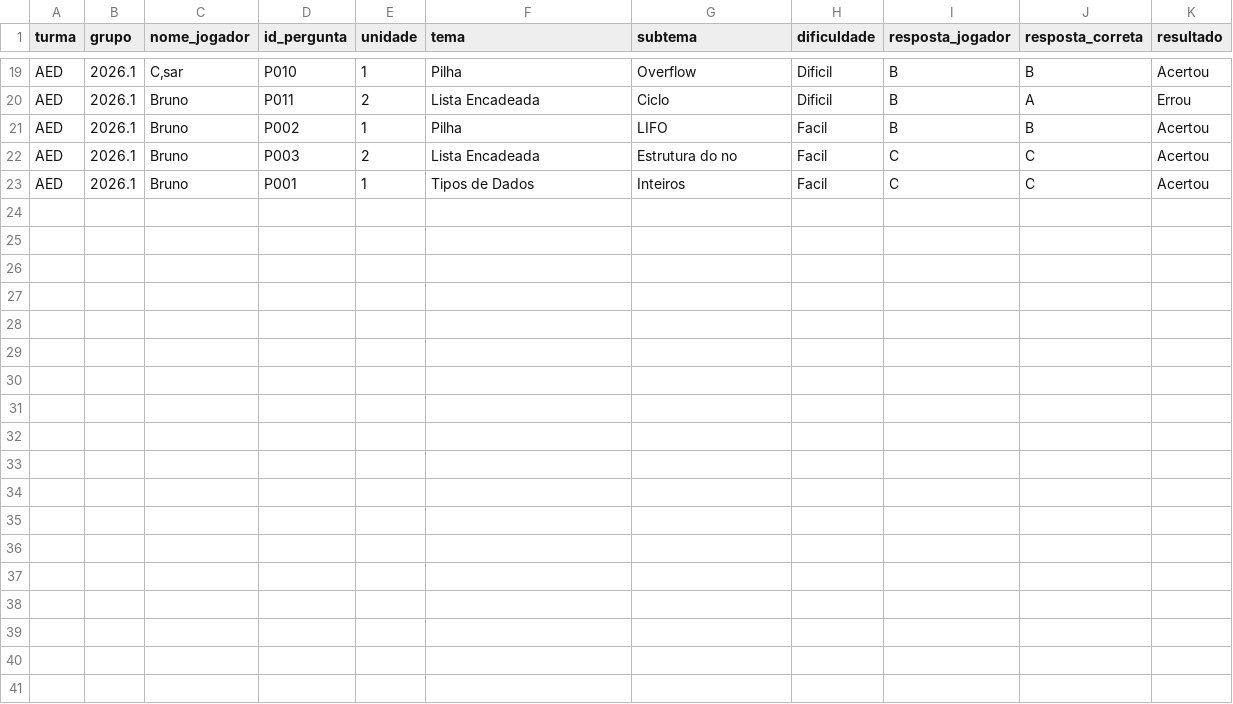
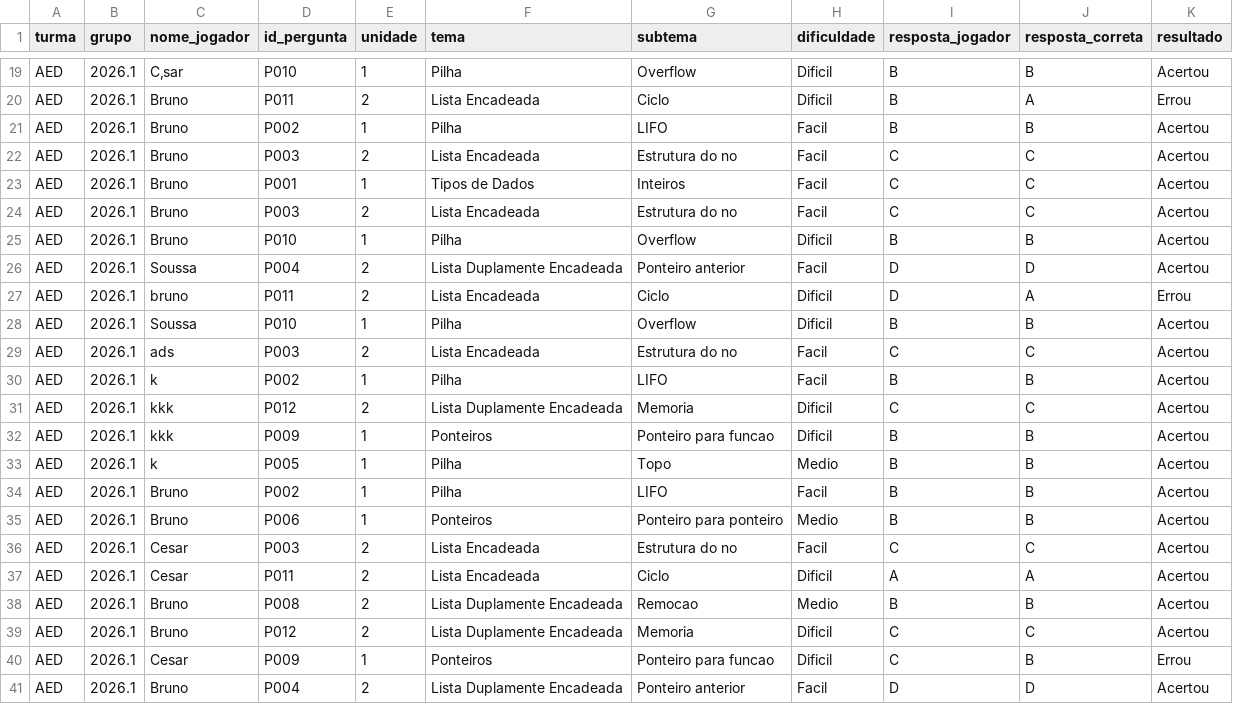
Before and after one commit to Brunexos/projeto-aed, a CSV file: historico_respostas.csv, drawn as a sheet; only a part is shown, gaps mark what is left out.

```diff
--- a/historico_respostas.csv
+++ b/historico_respostas.csv
@@ -23 +23,19 @@ AED;2026.1;Bruno;P003;2;Lista Encadeada;Estrutura do no;Facil;C;C;Acertou
 AED;2026.1;Bruno;P001;1;Tipos de Dados;Inteiros;Facil;C;C;Acertou
+AED;2026.1;Bruno;P003;2;Lista Encadeada;Estrutura do no;Facil;C;C;Acertou
+AED;2026.1;Bruno;P010;1;Pilha;Overflow;Dificil;B;B;Acertou
+AED;2026.1;Soussa;P004;2;Lista Duplamente Encadeada;Ponteiro anterior;Facil;D;D;Acertou
+AED;2026.1;bruno;P011;2;Lista Encadeada;Ciclo;Dificil;D;A;Errou
+AED;2026.1;Soussa;P010;1;Pilha;Overflow;Dificil;B;B;Acertou
+AED;2026.1;ads;P003;2;Lista Encadeada;Estrutura do no;Facil;C;C;Acertou
+AED;2026.1;k;P002;1;Pilha;LIFO;Facil;B;B;Acertou
+AED;2026.1;kkk;P012;2;Lista Duplamente Encadeada;Memoria;Dificil;C;C;Acertou
+AED;2026.1;kkk;P009;1;Ponteiros;Ponteiro para funcao;Dificil;B;B;Acertou
+AED;2026.1;k;P005;1;Pilha;Topo;Medio;B;B;Acertou
+AED;2026.1;Bruno;P002;1;Pilha;LIFO;Facil;B;B;Acertou
+AED;2026.1;Bruno;P006;1;Ponteiros;Ponteiro para ponteiro;Medio;B;B;Acertou
+AED;2026.1;Cesar;P003;2;Lista Encadeada;Estrutura do no;Facil;C;C;Acertou
+AED;2026.1;Cesar;P011;2;Lista Encadeada;Ciclo;Dificil;A;A;Acertou
+AED;2026.1;Bruno;P008;2;Lista Duplamente Encadeada;Remocao;Medio;B;B;Acertou
+AED;2026.1;Bruno;P012;2;Lista Duplamente Encadeada;Memoria;Dificil;C;C;Acertou
+AED;2026.1;Cesar;P009;1;Ponteiros;Ponteiro para funcao;Dificil;C;B;Errou
+AED;2026.1;Bruno;P004;2;Lista Duplamente Encadeada;Ponteiro anterior;Facil;D;D;Acertou
```
Also changed, not shown: 10 other files.
